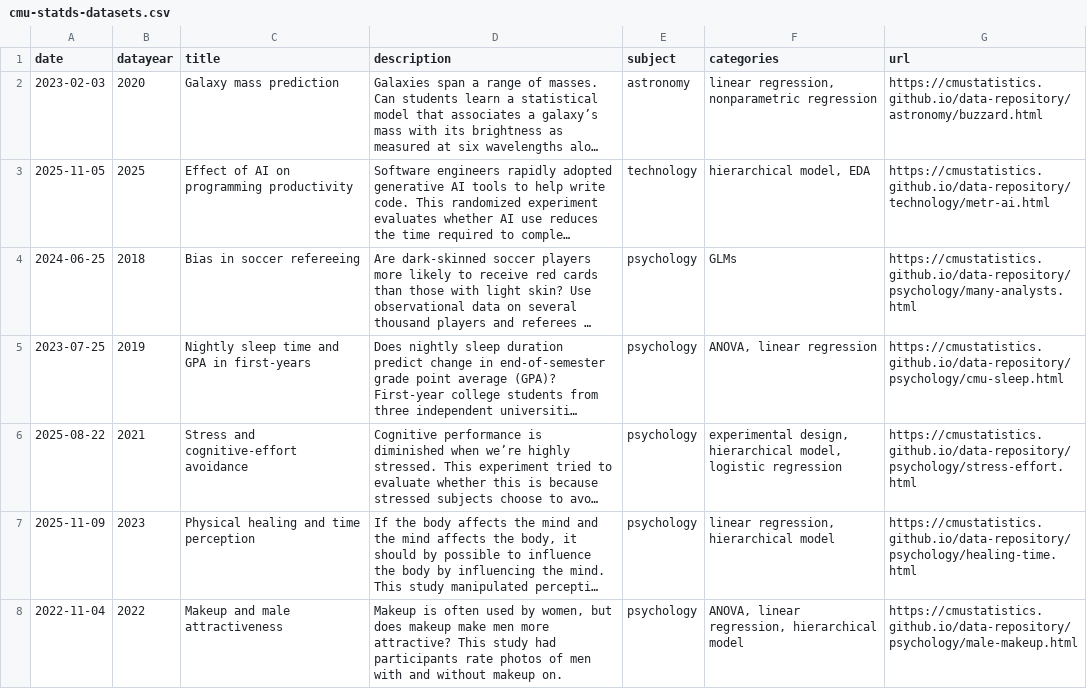
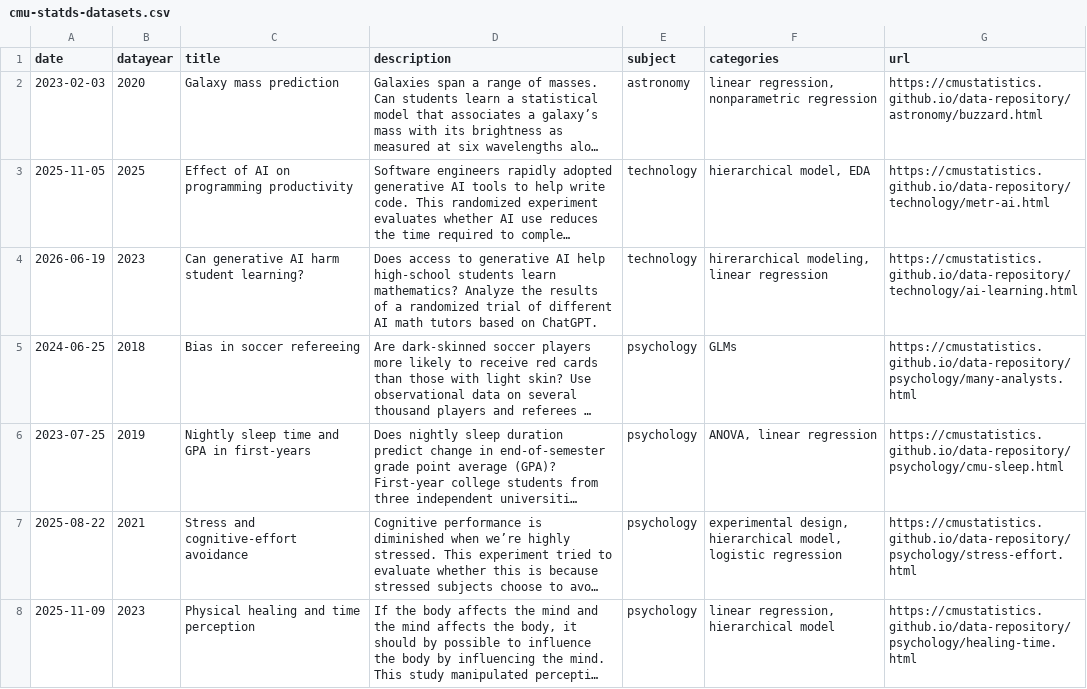
Before and after one commit to cmustatistics/data-repository, a CSV file: cmu-statds-datasets.csv, drawn as a sheet; only a part is shown; the shorter side is filled out with more unchanged rows; long unchanged cells end in …; the diff names each change by its address in the sheet, - before the commit and + after, or states it on an @@ line.

Commit message:
New generative AI RCT dataset

```diff
--- a/cmu-statds-datasets.csv
+++ b/cmu-statds-datasets.csv
+row 4: 2026-06-19 | 2023 | Can generative AI harm student learning? | Does access to generative AI help high-school students learn mathematics? Analyze the results of a randomized trial of different AI math tutors based on ChatGPT. | technology | hirerarchical modeling, linear regression | https://cmustatistics.github.io/data-repository/technology/ai-learning.html
```
Also changed, not shown: 3 other files.
